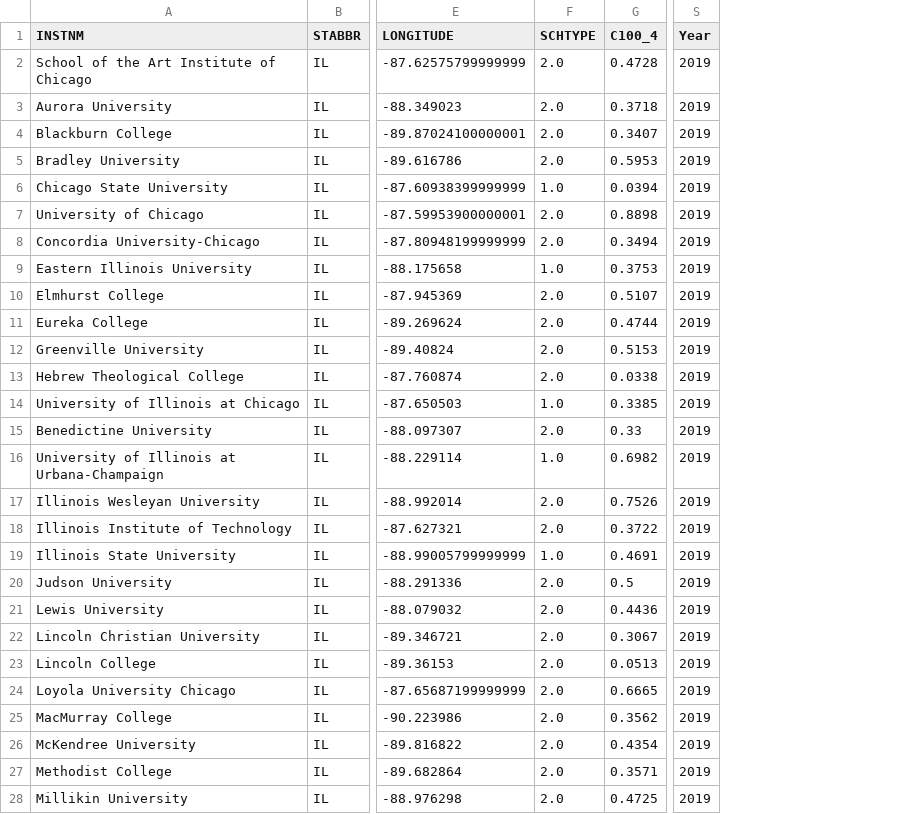
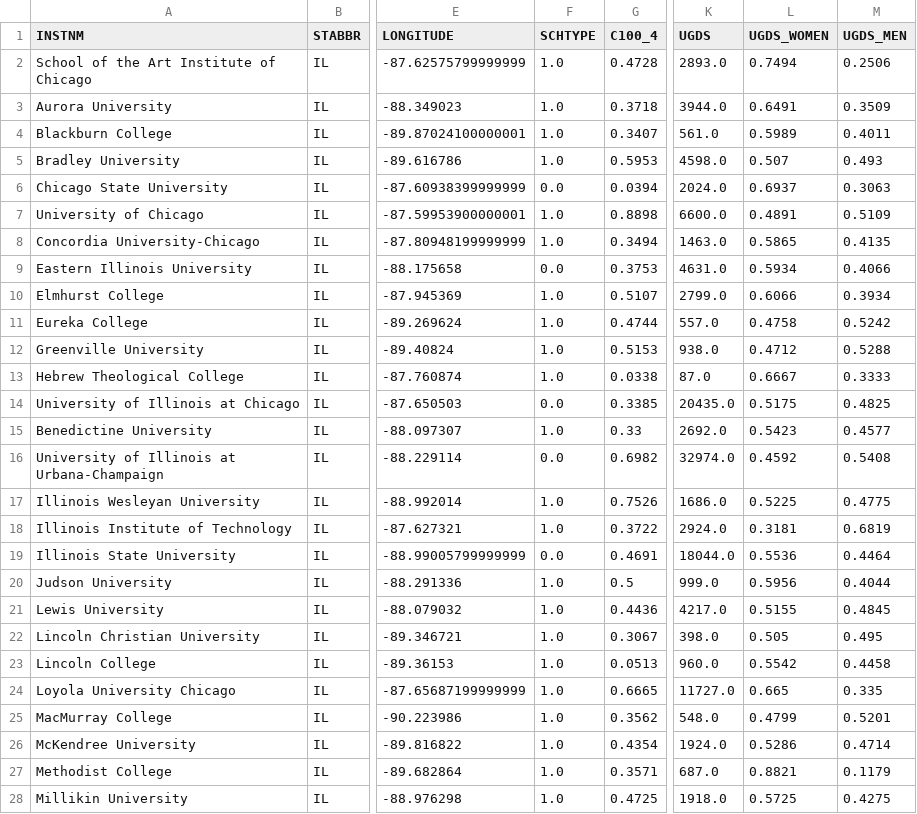
Before and after one commit to MissWibbon/education-ml, a CSV file: Output/SY19_IL.csv, drawn as a sheet; only a part is shown, gaps mark what is left out; removed rows and columns are numbered as before the commit, all else as after; the diff covers the shown part only; the diff names each change by its address in the sheet, - before the commit and + after, or states it on an @@ line.

```diff
--- a/Output/SY19_IL.csv
+++ b/Output/SY19_IL.csv
+column K (UGDS), rows 2-28: 2893.0 | 3944.0 | 561.0 | 4598.0 | 2024.0 | 6600.0 | 1463.0 | 4631.0 | 2799.0 | 557.0 | 938.0 | 87.0 | 20435.0 | 2692.0 | 32974.0 | 1686.0 | 2924.0 | 18044.0 | 999.0 | 4217.0 | 398.0 | 960.0 | 11727.0 | 548.0 | 1924.0 | 687.0 | 1918.0
+column L (UGDS_WOMEN), rows 2-28: 0.7494 | 0.6491 | 0.5989 | 0.507 | 0.6937 | 0.4891 | 0.5865 | 0.5934 | 0.6066 | 0.4758 | 0.4712 | 0.6667 | 0.5175 | 0.5423 | 0.4592 | 0.5225 | 0.3181 | 0.5536 | 0.5956 | 0.5155 | 0.505 | 0.5542 | 0.665 | 0.4799 | 0.5286 | 0.8821 | 0.5725
+column M (UGDS_MEN), rows 2-28: 0.2506 | 0.3509 | 0.4011 | 0.493 | 0.3063 | 0.5109 | 0.4135 | 0.4066 | 0.3934 | 0.5242 | 0.5288 | 0.3333 | 0.4825 | 0.4577 | 0.5408 | 0.4775 | 0.6819 | 0.4464 | 0.4044 | 0.4845 | 0.495 | 0.4458 | 0.335 | 0.5201 | 0.4714 | 0.1179 | 0.4275
-column S (Year), rows 2-28: all 2019
-F2:F5 (SCHTYPE): 2.0
+F2:F5 (SCHTYPE): 1.0
-F6 (SCHTYPE): 1.0
+F6 (SCHTYPE): 0.0
-F7:F8 (SCHTYPE): 2.0
+F7:F8 (SCHTYPE): 1.0
-F9 (SCHTYPE): 1.0
+F9 (SCHTYPE): 0.0
-F10:F13 (SCHTYPE): 2.0
+F10:F13 (SCHTYPE): 1.0
-F14 (SCHTYPE): 1.0
+F14 (SCHTYPE): 0.0
-F15 (SCHTYPE): 2.0
+F15 (SCHTYPE): 1.0
-F16 (SCHTYPE): 1.0
+F16 (SCHTYPE): 0.0
-F17:F18 (SCHTYPE): 2.0
+F17:F18 (SCHTYPE): 1.0
-F19 (SCHTYPE): 1.0
+F19 (SCHTYPE): 0.0
-F20:F28 (SCHTYPE): 2.0
+F20:F28 (SCHTYPE): 1.0
```
Also changed, not shown: 21 edited cells elsewhere in this file, Output/SY15_IL.csv, Output/SY16_IL.csv, 4 other files.
